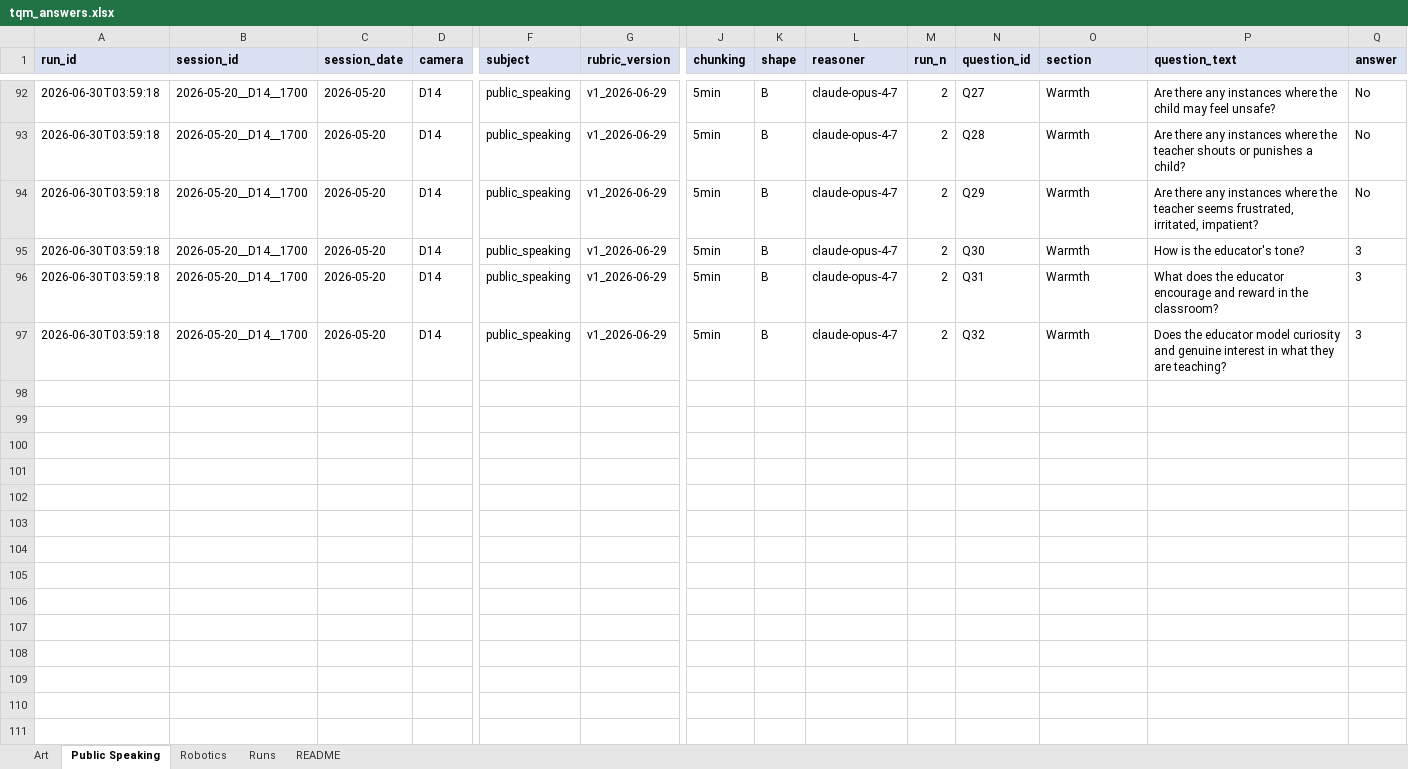
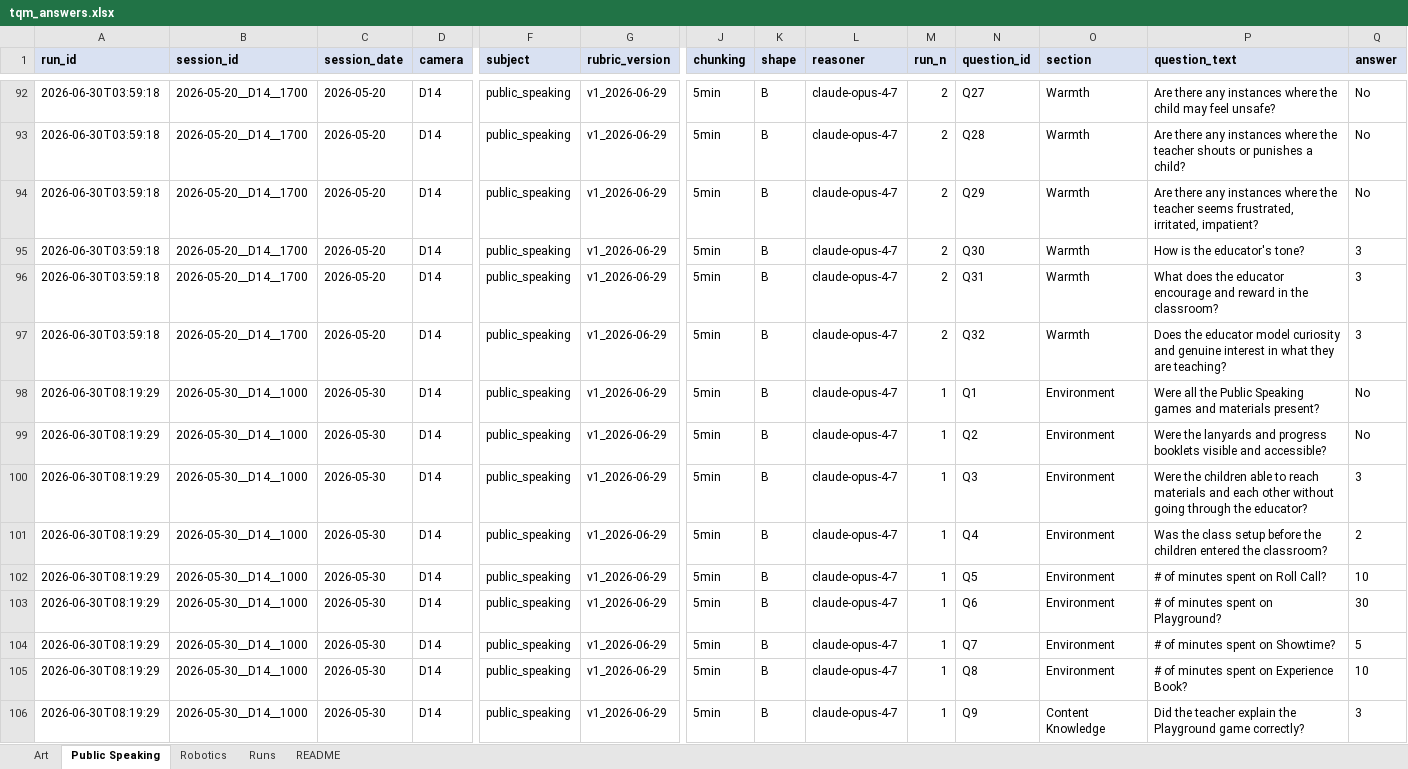
Before and after one commit to ayushreegupta-maker/teacher-quality-monitoring, an Excel workbook: data/tqm_answers.xlsx, sheet Public Speaking, drawn as a sheet; only a part is shown, gaps mark what is left out; values as stored, in another font and other column widths than the file's, no borders; rows hold the shown columns only; the diff covers the shown part only; the diff names each change by its address in the sheet, - before the commit and + after, or states it on an @@ line.

```diff
--- a/data/tqm_answers.xlsx (sheet Public Speaking)
+++ b/data/tqm_answers.xlsx (sheet Public Speaking)
+row 98: 2026-06-30T08:19:29 | 2026-05-30__D14__1000 | 2026-05-30 | D14 | public_speaking | v1_2026-06-29 | 5min | B | claude-opus-4-7 | 1 | Q1 | Environment | Were all the Public Speaking games and materials present? | No
+row 99: 2026-06-30T08:19:29 | 2026-05-30__D14__1000 | 2026-05-30 | D14 | public_speaking | v1_2026-06-29 | 5min | B | claude-opus-4-7 | 1 | Q2 | Environment | Were the lanyards and progress booklets visible and accessible? | No
+row 100: 2026-06-30T08:19:29 | 2026-05-30__D14__1000 | 2026-05-30 | D14 | public_speaking | v1_2026-06-29 | 5min | B | claude-opus-4-7 | 1 | Q3 | Environment | Were the children able to reach materials and each other without going through the educator? | 3
+row 101: 2026-06-30T08:19:29 | 2026-05-30__D14__1000 | 2026-05-30 | D14 | public_speaking | v1_2026-06-29 | 5min | B | claude-opus-4-7 | 1 | Q4 | Environment | Was the class setup before the children entered the classroom? | 2
+row 102: 2026-06-30T08:19:29 | 2026-05-30__D14__1000 | 2026-05-30 | D14 | public_speaking | v1_2026-06-29 | 5min | B | claude-opus-4-7 | 1 | Q5 | Environment | # of minutes spent on Roll Call? | 10
+row 103: 2026-06-30T08:19:29 | 2026-05-30__D14__1000 | 2026-05-30 | D14 | public_speaking | v1_2026-06-29 | 5min | B | claude-opus-4-7 | 1 | Q6 | Environment | # of minutes spent on Playground? | 30
+row 104: 2026-06-30T08:19:29 | 2026-05-30__D14__1000 | 2026-05-30 | D14 | public_speaking | v1_2026-06-29 | 5min | B | claude-opus-4-7 | 1 | Q7 | Environment | # of minutes spent on Showtime? | 5
+row 105: 2026-06-30T08:19:29 | 2026-05-30__D14__1000 | 2026-05-30 | D14 | public_speaking | v1_2026-06-29 | 5min | B | claude-opus-4-7 | 1 | Q8 | Environment | # of minutes spent on Experience Book? | 10
+row 106: 2026-06-30T08:19:29 | 2026-05-30__D14__1000 | 2026-05-30 | D14 | public_speaking | v1_2026-06-29 | 5min | B | claude-opus-4-7 | 1 | Q9 | Content Knowledge | Did the teacher explain the Playground game correctly? | 3
```
Also changed, not shown: 23 added rows elsewhere in this sheet, sheet Runs.
